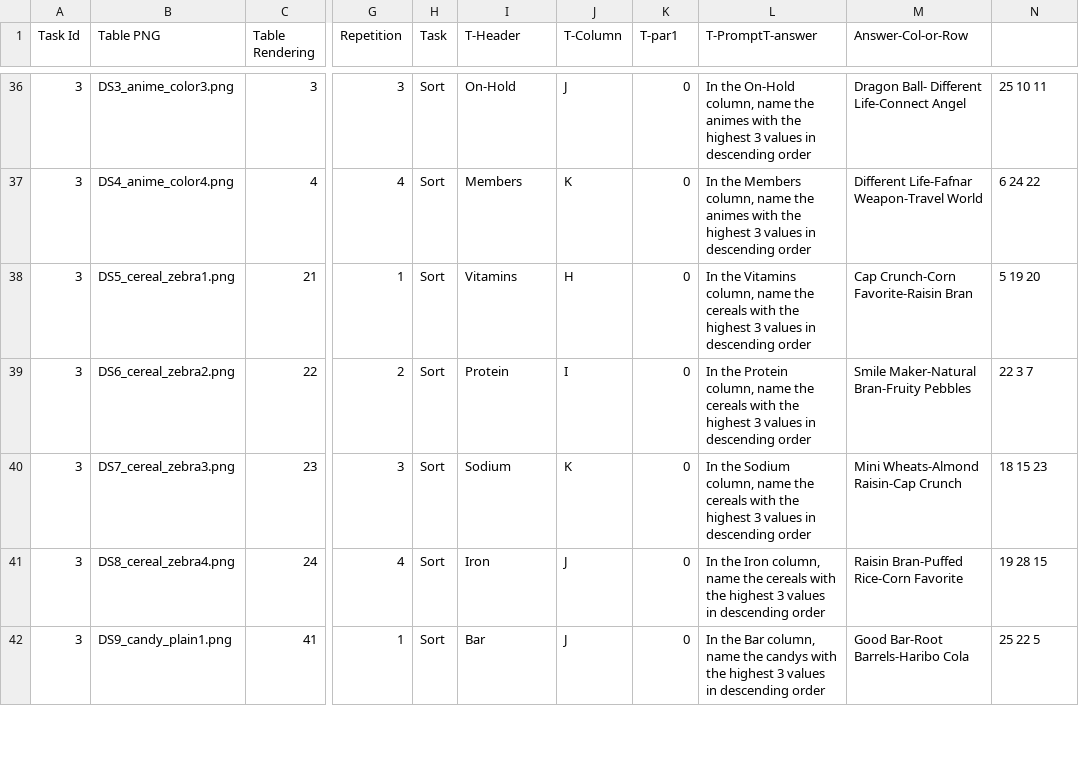
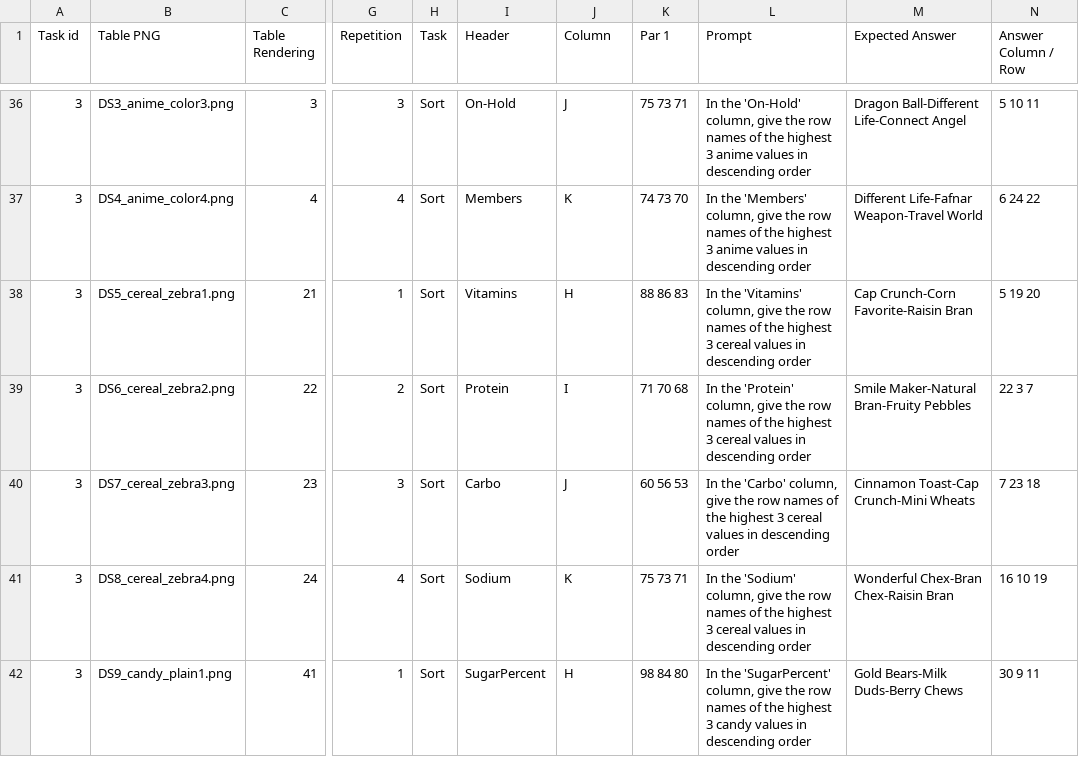
Before and after one commit to danigallegdup/DataTables, a CSV file: Particpants_Input/P1.csv, drawn as a sheet; only a part is shown, gaps mark what is left out; the diff covers the shown part only; the diff names each change by its address in the sheet, - before the commit and + after, or states it on an @@ line.

```diff
--- a/Particpants_Input/P1.csv
+++ b/Particpants_Input/P1.csv
-A1: Task Id
+A1: Task id
-I1: T-Header
+I1: Header
-J1: T-Column
+J1: Column
-K1: T-par1
+K1: Par 1
-L1: T-PromptT-answer
+L1: Prompt
-M1: Answer-Col-or-Row
+M1: Expected Answer
-N1: (empty)
+N1: Answer Column / Row
-K36 (Par 1): 0
+K36 (Par 1): 75 73 71
-L36 (Prompt): In the On-Hold column, name the animes with the highest 3 values in…
+L36 (Prompt): In the 'On-Hold' column, give the row names of the highest 3 anime values in…
-M36 (Expected Answer): Dragon Ball- Different Life-Connect Angel
+M36 (Expected Answer): Dragon Ball-Different Life-Connect Angel
-N36 (Answer Column / Row): 25 10 11
+N36 (Answer Column / Row): 5 10 11
-K37 (Par 1): 0
+K37 (Par 1): 74 73 70
-L37 (Prompt): In the Members column, name the animes with the highest 3 values in…
+L37 (Prompt): In the 'Members' column, give the row names of the highest 3 anime values in…
-K38 (Par 1): 0
+K38 (Par 1): 88 86 83
-L38 (Prompt): In the Vitamins column, name the cereals with the highest 3 values in…
+L38 (Prompt): In the 'Vitamins' column, give the row names of the highest 3 cereal values in…
-K39 (Par 1): 0
+K39 (Par 1): 71 70 68
-L39 (Prompt): In the Protein column, name the cereals with the highest 3 values in…
+L39 (Prompt): In the 'Protein' column, give the row names of the highest 3 cereal values in…
-I40 (Header): Sodium
+I40 (Header): Carbo
-J40 (Column): K
+J40 (Column): J
-K40 (Par 1): 0
+K40 (Par 1): 60 56 53
-L40 (Prompt): In the Sodium column, name the cereals with the highest 3 values in…
+L40 (Prompt): In the 'Carbo' column, give the row names of the highest 3 cereal values in…
-M40 (Expected Answer): Mini Wheats-Almond Raisin-Cap Crunch
+M40 (Expected Answer): Cinnamon Toast-Cap Crunch-Mini Wheats
-N40 (Answer Column / Row): 18 15 23
+N40 (Answer Column / Row): 7 23 18
-I41 (Header): Iron
+I41 (Header): Sodium
-J41 (Column): J
+J41 (Column): K
-K41 (Par 1): 0
+K41 (Par 1): 75 73 71
-L41 (Prompt): In the Iron column, name the cereals with the highest 3 values in…
+L41 (Prompt): In the 'Sodium' column, give the row names of the highest 3 cereal values in…
-M41 (Expected Answer): Raisin Bran-Puffed Rice-Corn Favorite
+M41 (Expected Answer): Wonderful Chex-Bran Chex-Raisin Bran
-N41 (Answer Column / Row): 19 28 15
+N41 (Answer Column / Row): 16 10 19
-I42 (Header): Bar
+I42 (Header): SugarPercent
-J42 (Column): J
+J42 (Column): H
-K42 (Par 1): 0
+K42 (Par 1): 98 84 80
-L42 (Prompt): In the Bar column, name the candys with the highest 3 values in…
+L42 (Prompt): In the 'SugarPercent' column, give the row names of the highest 3 candy values in…
-M42 (Expected Answer): Good Bar-Root Barrels-Haribo Cola
+M42 (Expected Answer): Gold Bears-Milk Duds-Berry Chews
-N42 (Answer Column / Row): 25 22 5
+N42 (Answer Column / Row): 30 9 11
```
Also changed, not shown: 136 edited cells elsewhere in this file, 25 other files.
